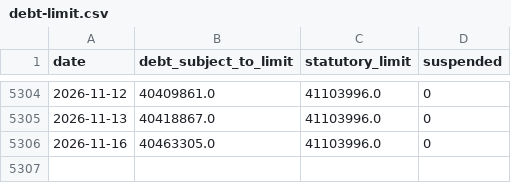
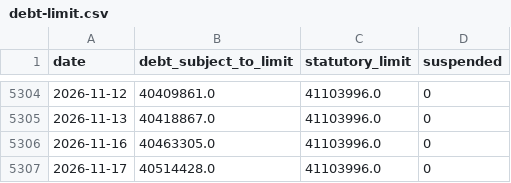
Before and after one commit to ryooan/ryanbeck-site, a CSV file: public/data/forecasting/debt-limit.csv, drawn as a sheet; only a part is shown, gaps mark what is left out.

Commit message:
Forecasting data: refresh debt_limit

```diff
--- a/public/data/forecasting/debt-limit.csv
+++ b/public/data/forecasting/debt-limit.csv
@@ -5306 +5306,2 @@ date,debt_subject_to_limit,statutory_limit,suspended
 2026-11-16,40463305.0,41103996.0,0
+2026-11-17,40514428.0,41103996.0,0
```
Also changed, not shown: 10 other files.
